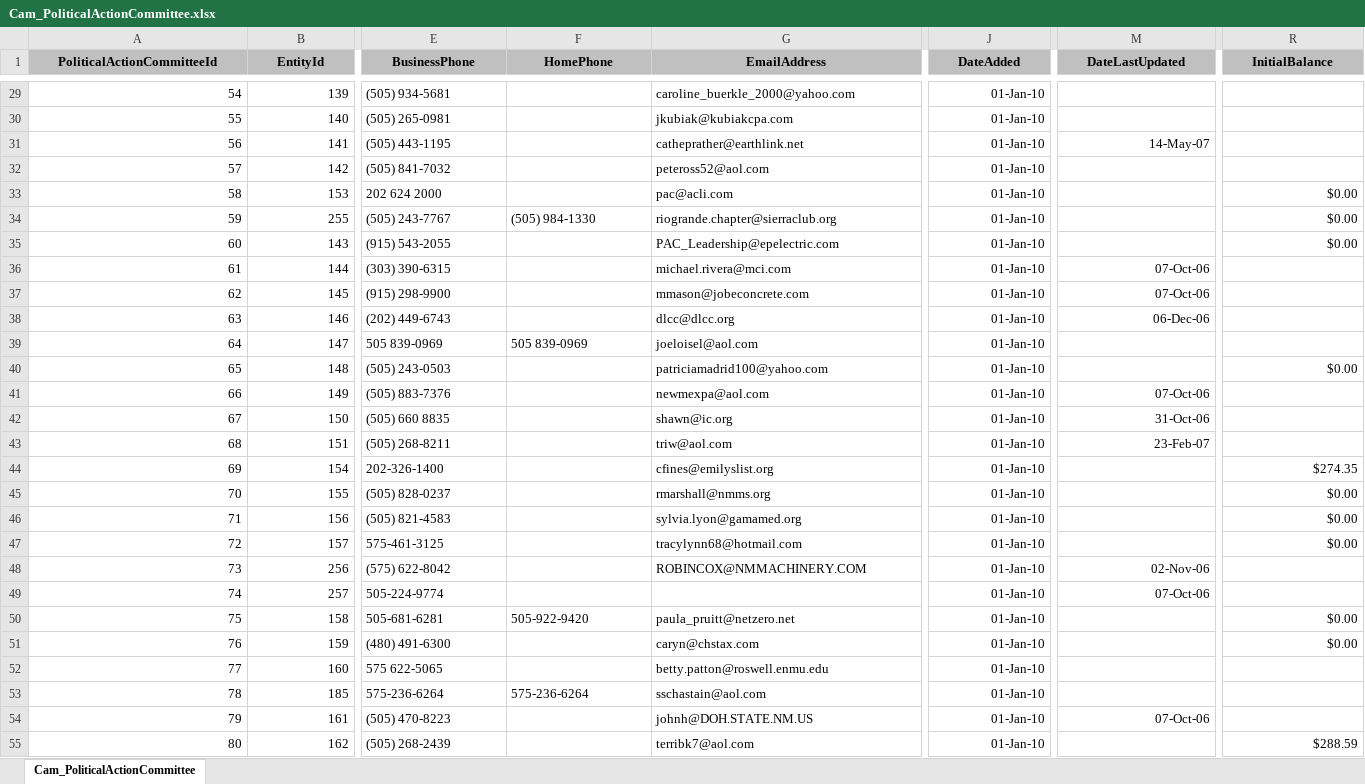
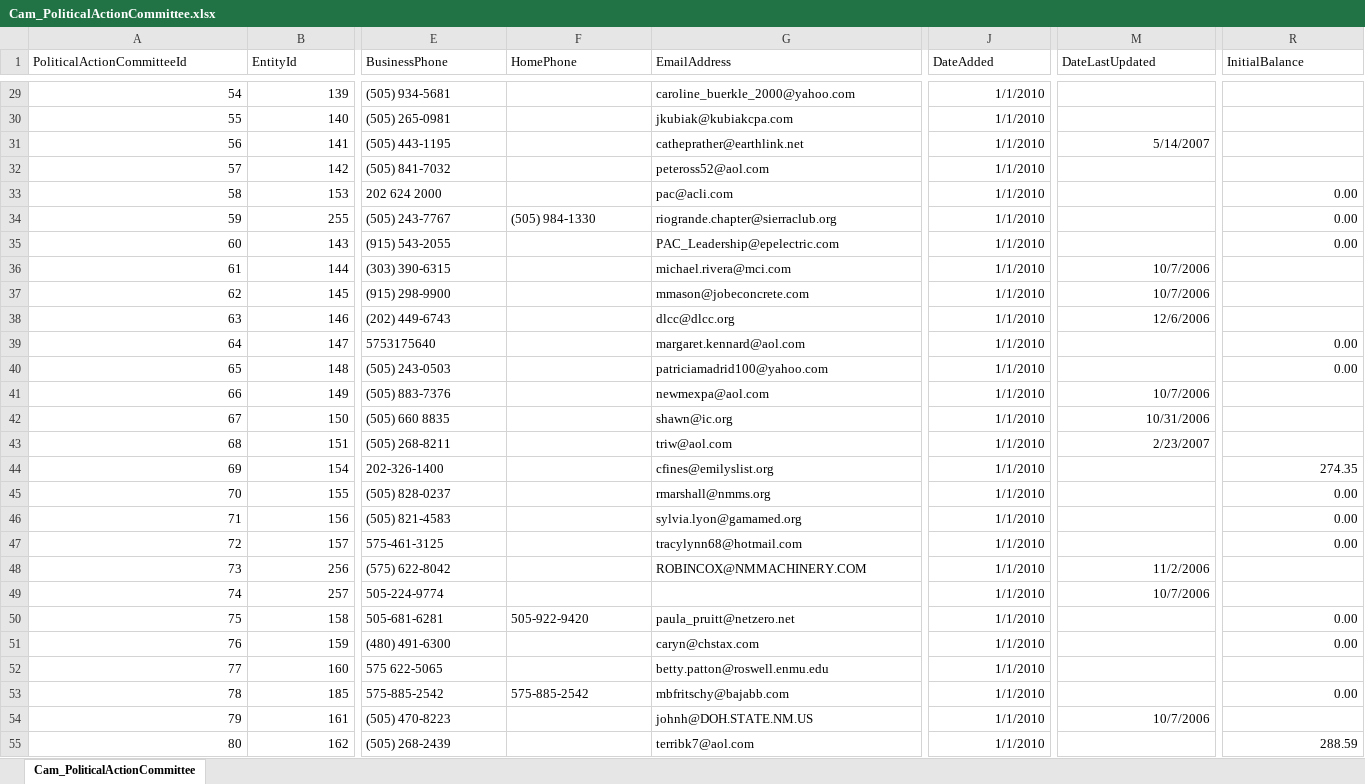
Before and after one commit to datamade/openness-project-nmid, an Excel workbook: data/Cam_PoliticalActionCommittee.xlsx, sheet Cam_PoliticalActionCommittee, drawn as a sheet; only a part is shown, gaps mark what is left out; values as stored, in another font and other column widths than the file's, no borders; the diff covers the shown part only; the diff names each change by its address in the sheet, - before the commit and + after, or states it on an @@ line.

```diff
--- a/data/Cam_PoliticalActionCommittee.xlsx (sheet Cam_PoliticalActionCommittee)
+++ b/data/Cam_PoliticalActionCommittee.xlsx (sheet Cam_PoliticalActionCommittee)
@@ A1:R1 fill: #C0C0C0 → none, bold: on → off, alignment: center → left @@
-J29:J55 (DateAdded): 01-Jan-10
+J29:J55 (DateAdded): 1/1/2010
-M31 (DateLastUpdated): 14-May-07
+M31 (DateLastUpdated): 5/14/2007
-R33:R35 (InitialBalance): $0.00
+R33:R35 (InitialBalance): 0.00
-M36:M37 (DateLastUpdated): 07-Oct-06
+M36:M37 (DateLastUpdated): 10/7/2006
-M38 (DateLastUpdated): 06-Dec-06
+M38 (DateLastUpdated): 12/6/2006
-E39 (BusinessPhone): 505 839-0969
+E39 (BusinessPhone): 5753175640
-F39 (HomePhone): 505 839-0969
+F39 (HomePhone): (empty)
-G39 (EmailAddress): joeloisel@aol.com
+G39 (EmailAddress): margaret.kennard@aol.com
-R39 (InitialBalance): (empty)
+R39 (InitialBalance): 0.00
-R40 (InitialBalance): $0.00
+R40 (InitialBalance): 0.00
-M41 (DateLastUpdated): 07-Oct-06
+M41 (DateLastUpdated): 10/7/2006
-M42 (DateLastUpdated): 31-Oct-06
+M42 (DateLastUpdated): 10/31/2006
-M43 (DateLastUpdated): 23-Feb-07
+M43 (DateLastUpdated): 2/23/2007
-R44 (InitialBalance): $274.35
+R44 (InitialBalance): 274.35
-R45:R47 (InitialBalance): $0.00
+R45:R47 (InitialBalance): 0.00
-M48 (DateLastUpdated): 02-Nov-06
+M48 (DateLastUpdated): 11/2/2006
-M49 (DateLastUpdated): 07-Oct-06
+M49 (DateLastUpdated): 10/7/2006
-R50:R51 (InitialBalance): $0.00
+R50:R51 (InitialBalance): 0.00
-E53 (BusinessPhone): 575-236-6264
+E53 (BusinessPhone): 575-885-2542
-F53 (HomePhone): 575-236-6264
+F53 (HomePhone): 575-885-2542
-G53 (EmailAddress): sschastain@aol.com
+G53 (EmailAddress): mbfritschy@bajabb.com
-R53 (InitialBalance): (empty)
+R53 (InitialBalance): 0.00
-M54 (DateLastUpdated): 07-Oct-06
+M54 (DateLastUpdated): 10/7/2006
-R55 (InitialBalance): $288.59
+R55 (InitialBalance): 288.59
```
Also changed, not shown: 28 added rows, 1120 edited cells and cell formats elsewhere in this sheet, data/Cam_Campaign.xlsx, data/Cam_Candidate.xlsx, 3 other files.
